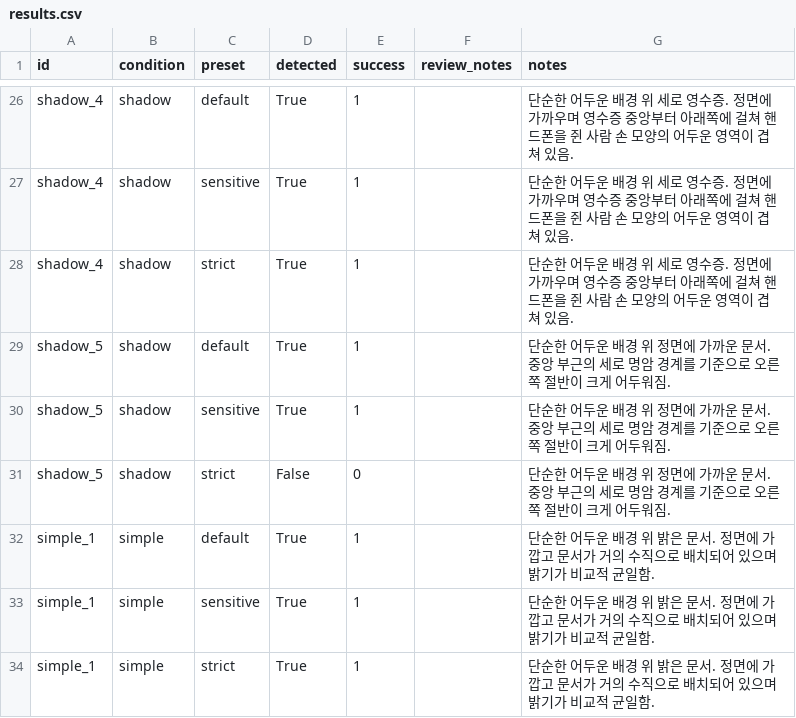
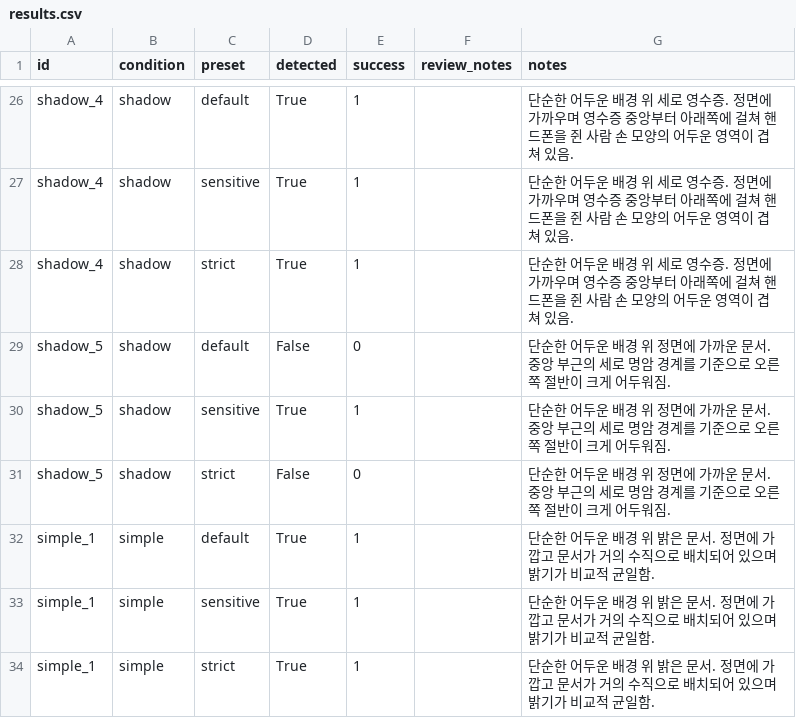
Before and after one commit to shannonlee-dev/document-digitization-pipeline, a CSV file: outputs/evaluation/results.csv, drawn as a sheet; only a part is shown, gaps mark what is left out.

Commit message:
chore(outputs): refresh evaluation artifacts

```diff
--- a/outputs/evaluation/results.csv
+++ b/outputs/evaluation/results.csv
@@ -28,3 +28,3 @@ shadow_4,shadow,sensitive,True,1,,단순한 어두운 배경 위 세로 영수
 shadow_4,shadow,strict,True,1,,단순한 어두운 배경 위 세로 영수증. 정면에 가까우며 영수증 중앙부터 아래쪽에 걸쳐 핸드폰을 쥔 사람 손 모양의 어두운 영역이 겹쳐 있음.
-shadow_5,shadow,default,True,1,,단순한 어두운 배경 위 정면에 가까운 문서. 중앙 부근의 세로 명암 경계를 기준으로 오른쪽 절반이 크게 어두워짐.
+shadow_5,shadow,default,False,0,,단순한 어두운 배경 위 정면에 가까운 문서. 중앙 부근의 세로 명암 경계를 기준으로 오른쪽 절반이 크게 어두워짐.
 shadow_5,shadow,sensitive,True,1,,단순한 어두운 배경 위 정면에 가까운 문서. 중앙 부근의 세로 명암 경계를 기준으로 오른쪽 절반이 크게 어두워짐.
```
Also changed, not shown: 21 other files.
